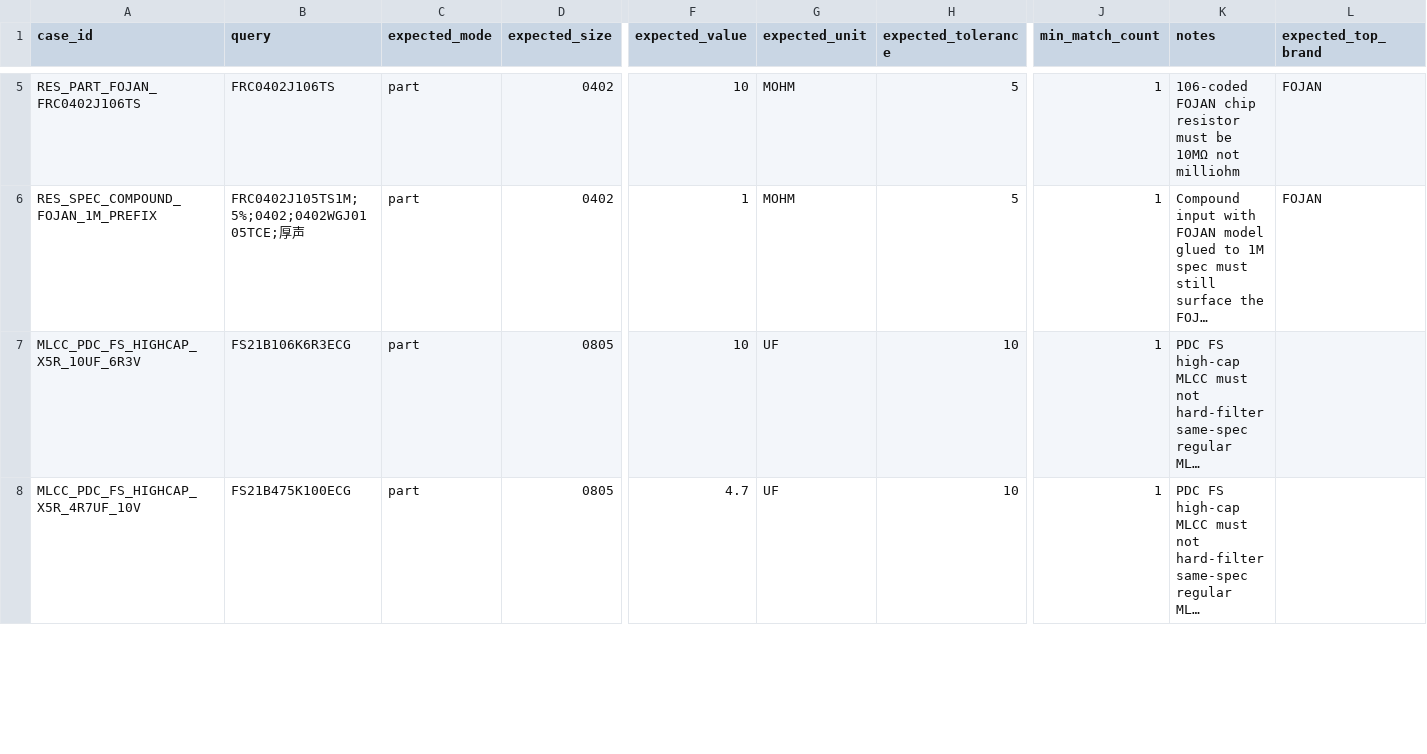
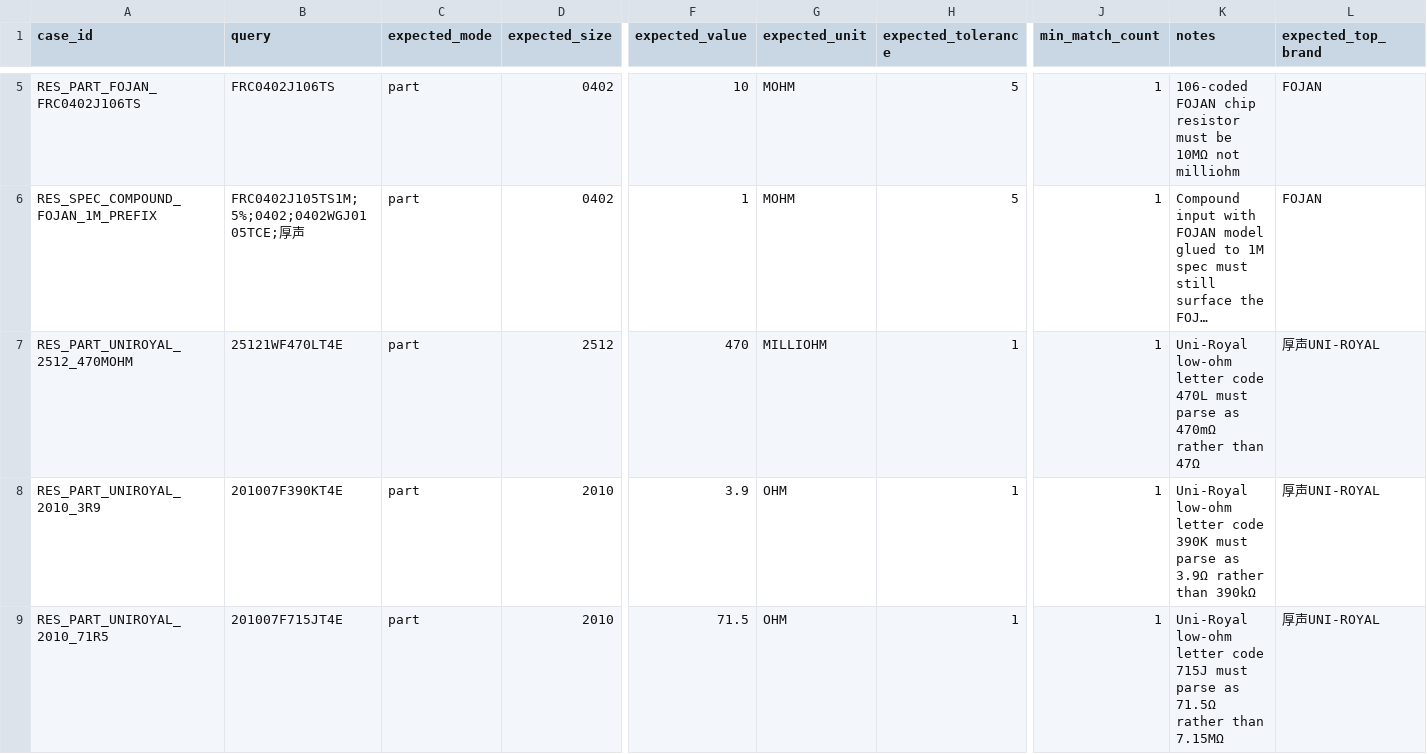
Before and after one commit to harma801209/component-matcher, a CSV file: regression_cases.csv, drawn as a sheet; only a part is shown, gaps mark what is left out; the shorter side is filled out with more unchanged rows; long unchanged cells end in …; rows hold the shown columns only; the diff covers the shown part only; the diff names each change by its address in the sheet, - before the commit and + after, or states it on an @@ line.

```diff
--- a/regression_cases.csv
+++ b/regression_cases.csv
+row 7: RES_PART_UNIROYAL_2512_470MOHM | 25121WF470LT4E | part | 2512 | 470 | MILLIOHM | 1 | 1 | Uni-Royal low-ohm letter code 470L must parse as 470mΩ rather than 47Ω | 厚声UNI-ROYAL
+row 8: RES_PART_UNIROYAL_2010_3R9 | 201007F390KT4E | part | 2010 | 3.9 | OHM | 1 | 1 | Uni-Royal low-ohm letter code 390K must parse as 3.9Ω rather than 390kΩ | 厚声UNI-ROYAL
+row 9: RES_PART_UNIROYAL_2010_71R5 | 201007F715JT4E | part | 2010 | 71.5 | OHM | 1 | 1 | Uni-Royal low-ohm letter code 715J must parse as 71.5Ω rather than 7.15MΩ | 厚声UNI-ROYAL
```
Also changed, not shown: 7 added rows elsewhere in this file, 9 other files.
